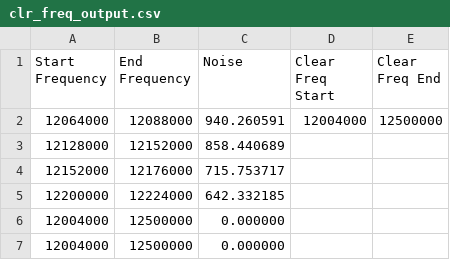
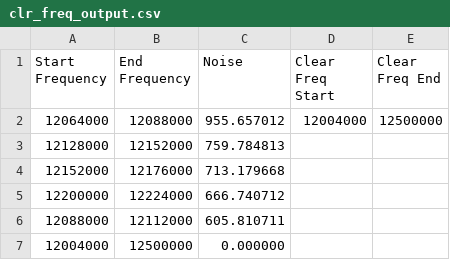
Before and after one commit to Hearing0/Freq_Server, a CSV file: utils/csv_dump/clr_freq_output.csv, drawn as a sheet.

```diff
--- a/utils/csv_dump/clr_freq_output.csv
+++ b/utils/csv_dump/clr_freq_output.csv
@@ -1,7 +1,7 @@
 Start Frequency,End Frequency,Noise,Clear Freq Start,Clear Freq End
-12064000,12088000,940.260591,12004000,12500000
-12128000,12152000,858.440689
-12152000,12176000,715.753717
-12200000,12224000,642.332185
-12004000,12500000,0.000000
+12064000,12088000,955.657012,12004000,12500000
+12128000,12152000,759.784813
+12152000,12176000,713.179668
+12200000,12224000,666.740712
+12088000,12112000,605.810711
 12004000,12500000,0.000000
```
Also changed, not shown: utils/csv_dump/spectrum_output.csv, 4 other files.
